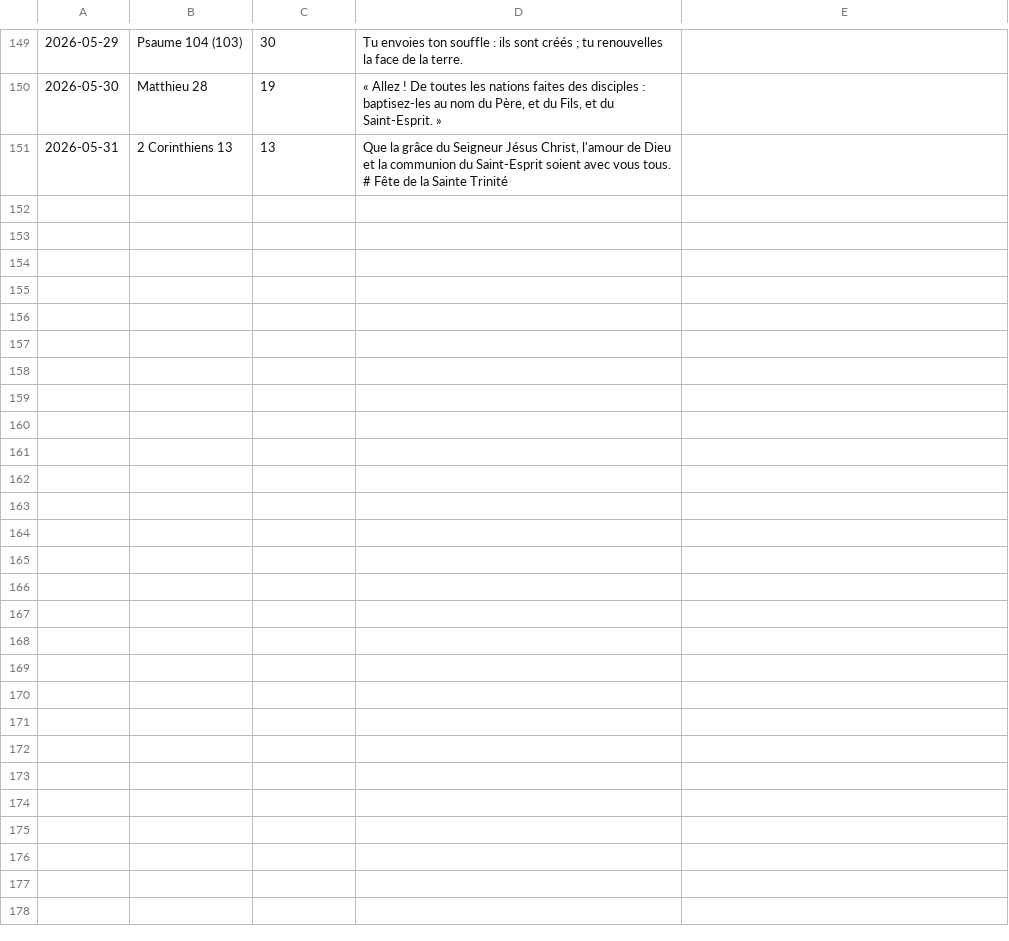
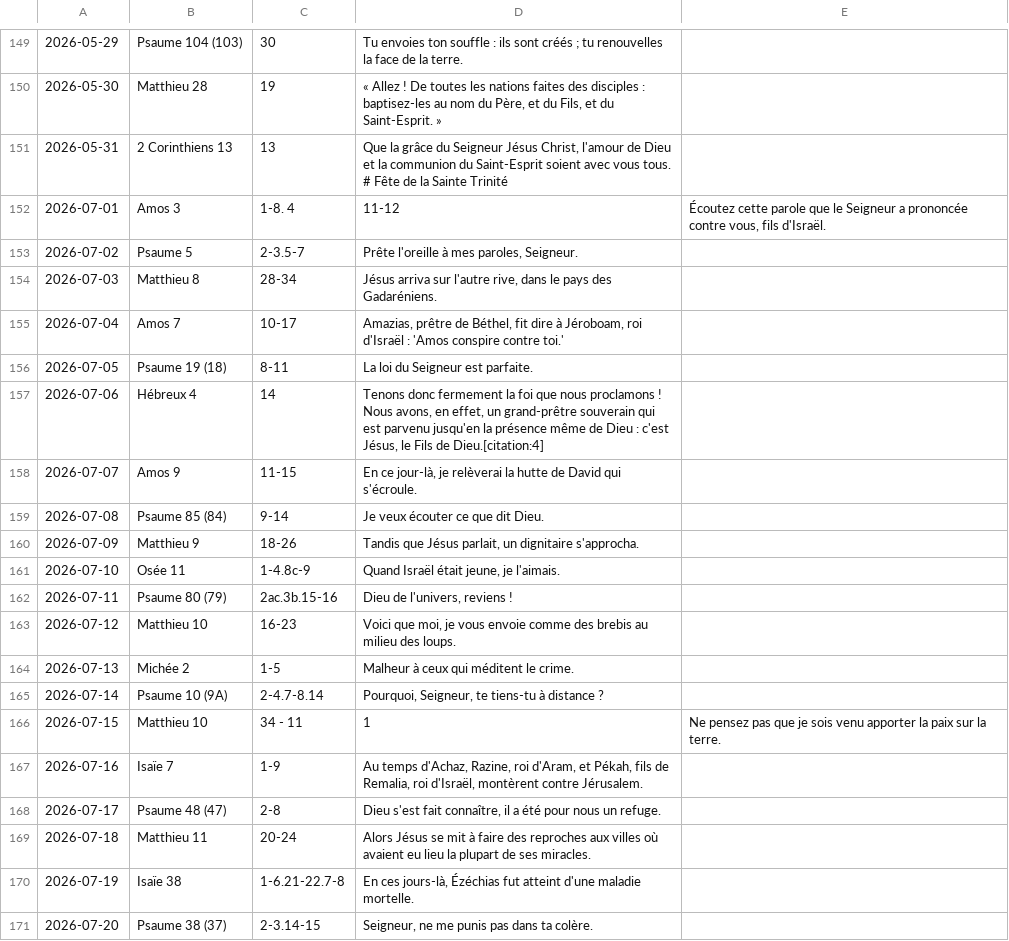
Before and after one commit to Voaditiana/vavaka, a CSV file: verset.csv, drawn as a sheet; only a part is shown, gaps mark what is left out; the diff covers the shown part only; the diff names each change by its address in the sheet, - before the commit and + after, or states it on an @@ line.

Commit message:
Add July 2026 verses to verset.csv
Added new verses for July 2026, including references and quotes.

```diff
--- a/verset.csv
+++ b/verset.csv
+row 152: 2026-07-01 | Amos 3 | 1-8. 4 | 11-12 | Écoutez cette parole que le Seigneur a prononcée contre vous, fils d'Israël.
+row 153: 2026-07-02 | Psaume 5 | 2-3.5-7 | Prête l'oreille à mes paroles, Seigneur.
+row 154: 2026-07-03 | Matthieu 8 | 28-34 | Jésus arriva sur l'autre rive, dans le pays des Gadaréniens.
+row 155: 2026-07-04 | Amos 7 | 10-17 | Amazias, prêtre de Béthel, fit dire à Jéroboam, roi d'Israël : 'Amos conspire contre toi.'
+row 156: 2026-07-05 | Psaume 19 (18) | 8-11 | La loi du Seigneur est parfaite.
+row 157: 2026-07-06 | Hébreux 4 | 14 | Tenons donc fermement la foi que nous proclamons ! Nous avons, en effet, un grand-prêtre souverain qui est parvenu jusqu'en la présence même de Dieu : c'est Jésus, le Fils de Dieu.[citation:4]
+row 158: 2026-07-07 | Amos 9 | 11-15 | En ce jour-là, je relèverai la hutte de David qui s'écroule.
+row 159: 2026-07-08 | Psaume 85 (84) | 9-14 | Je veux écouter ce que dit Dieu.
+row 160: 2026-07-09 | Matthieu 9 | 18-26 | Tandis que Jésus parlait, un dignitaire s'approcha.
+row 161: 2026-07-10 | Osée 11 | 1-4.8c-9 | Quand Israël était jeune, je l'aimais.
+row 162: 2026-07-11 | Psaume 80 (79) | 2ac.3b.15-16 | Dieu de l'univers, reviens !
+row 163: 2026-07-12 | Matthieu 10 | 16-23 | Voici que moi, je vous envoie comme des brebis au milieu des loups.
+row 164: 2026-07-13 | Michée 2 | 1-5 | Malheur à ceux qui méditent le crime.
+row 165: 2026-07-14 | Psaume 10 (9A) | 2-4.7-8.14 | Pourquoi, Seigneur, te tiens-tu à distance ?
+row 166: 2026-07-15 | Matthieu 10 | 34 - 11 | 1 | Ne pensez pas que je sois venu apporter la paix sur la terre.
+row 167: 2026-07-16 | Isaïe 7 | 1-9 | Au temps d'Achaz, Razine, roi d'Aram, et Pékah, fils de Remalia, roi d'Israël, montèrent contre Jérusalem.
+row 168: 2026-07-17 | Psaume 48 (47) | 2-8 | Dieu s'est fait connaître, il a été pour nous un refuge.
+row 169: 2026-07-18 | Matthieu 11 | 20-24 | Alors Jésus se mit à faire des reproches aux villes où avaient eu lieu la plupart de ses miracles.
+row 170: 2026-07-19 | Isaïe 38 | 1-6.21-22.7-8 | En ces jours-là, Ézéchias fut atteint d'une maladie mortelle.
+row 171: 2026-07-20 | Psaume 38 (37) | 2-3.14-15 | Seigneur, ne me punis pas dans ta colère.
```
Also changed, not shown: 11 added rows elsewhere in this file.
